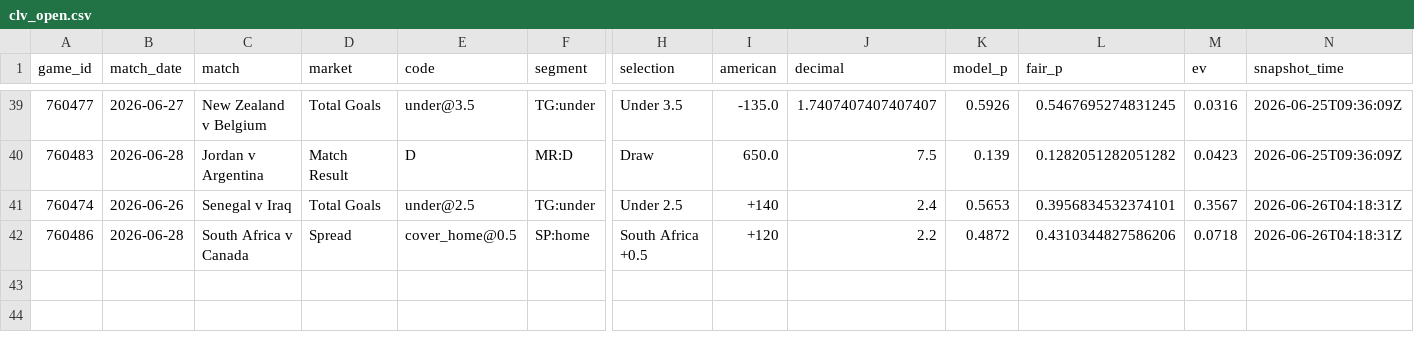
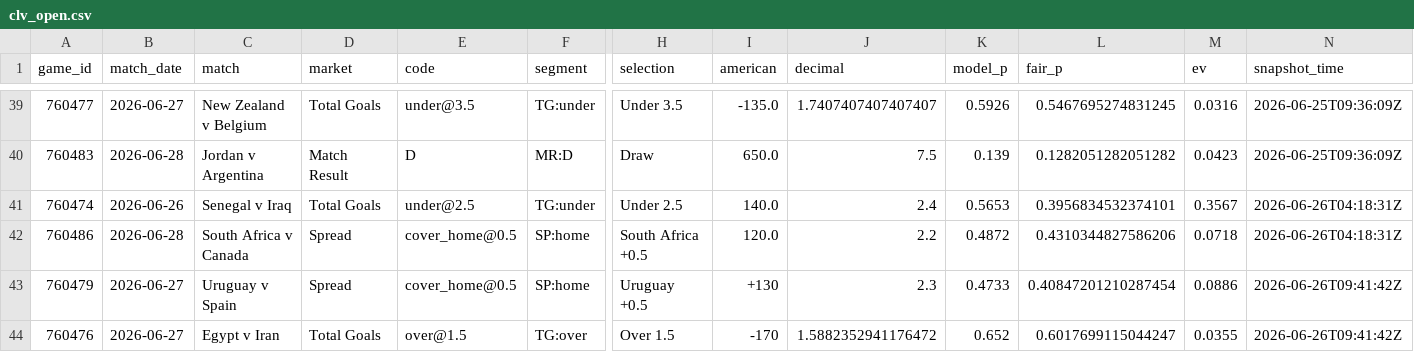
Before and after one commit to mgwinnier/soccer-model, a CSV file: reports/clv_open.csv, drawn as a sheet; only a part is shown, gaps mark what is left out; rows hold the shown columns only; the diff names each change by its address in the sheet, - before the commit and + after, or states it on an @@ line.

```diff
--- a/reports/clv_open.csv
+++ b/reports/clv_open.csv
-I41 (american): +140
+I41 (american): 140.0
-I42 (american): +120
+I42 (american): 120.0
+row 43: 760479 | 2026-06-27 | Uruguay v Spain | Spread | cover_home@0.5 | SP:home | Uruguay +0.5 | +130 | 2.3 | 0.4733 | 0.40847201210287454 | 0.0886 | 2026-06-26T09:41:42Z
+row 44: 760476 | 2026-06-27 | Egypt v Iran | Total Goals | over@1.5 | TG:over | Over 1.5 | -170 | 1.5882352941176472 | 0.652 | 0.6017699115044247 | 0.0355 | 2026-06-26T09:41:42Z
```
